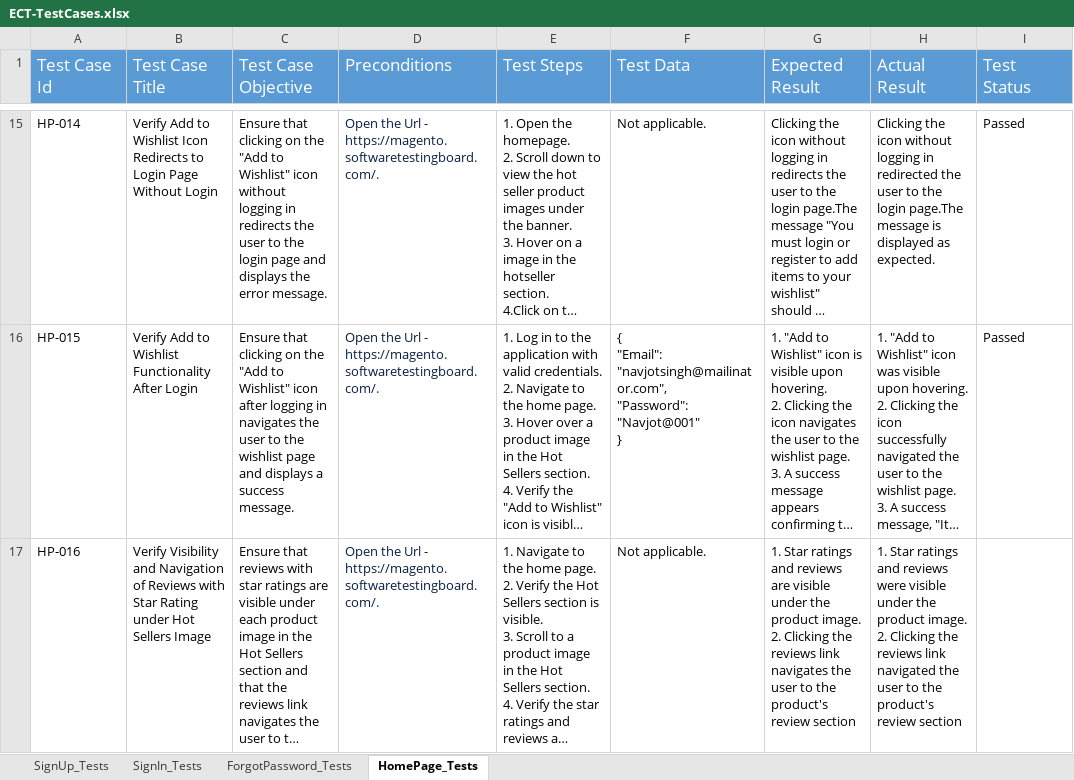
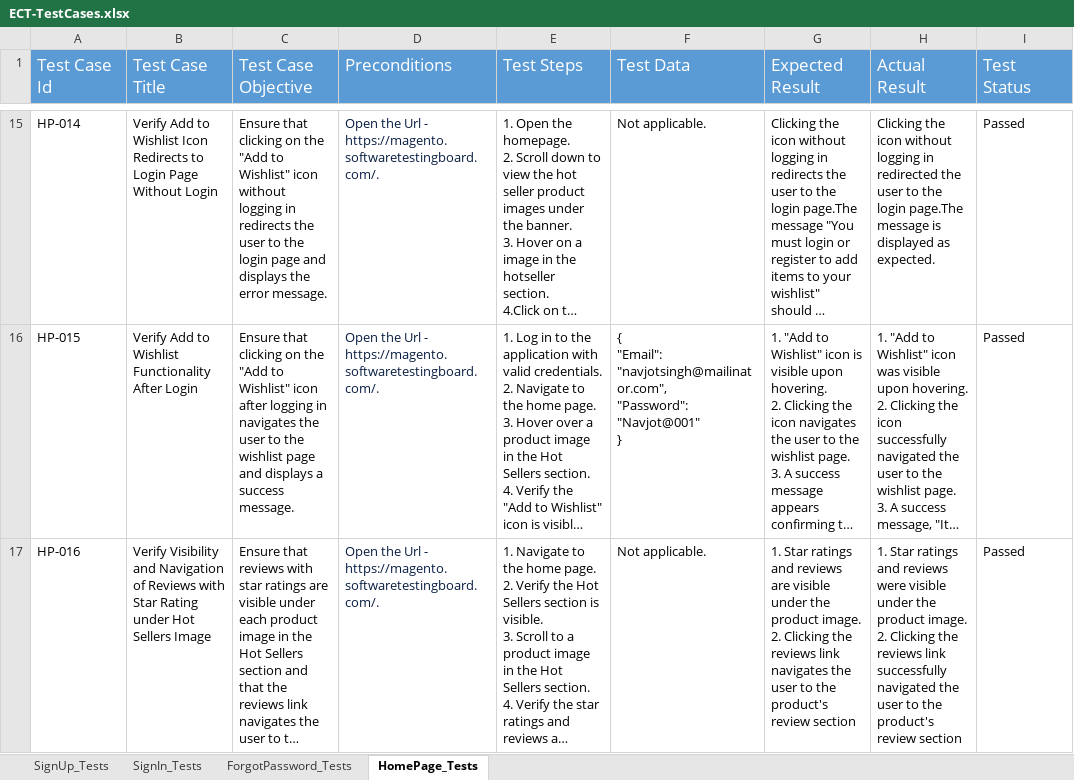
Before and after one commit to YadvirJaswal/Practice-Basics-of-Playwright, an Excel workbook: Test Data/ECT-TestCases.xlsx, sheet HomePage_Tests, drawn as a sheet; only a part is shown, gaps mark what is left out; long unchanged cells end in …; values as stored, in another font and other column widths than the file's, no borders; the diff names each change by its address in the sheet, - before the commit and + after, or states it on an @@ line.

Commit message:
Verify Visibility and Navigation of Reviews with Star Rating under Hot Sellers Image

```diff
--- a/Test Data/ECT-TestCases.xlsx (sheet HomePage_Tests)
+++ b/Test Data/ECT-TestCases.xlsx (sheet HomePage_Tests)
-H17 (Actual Result): …reviews link navigated the…
+H17 (Actual Result): …reviews link successfully navigated the…
-I17 (Test Status): (empty)
+I17 (Test Status): Passed
```
Also changed, not shown: 2 other files.
